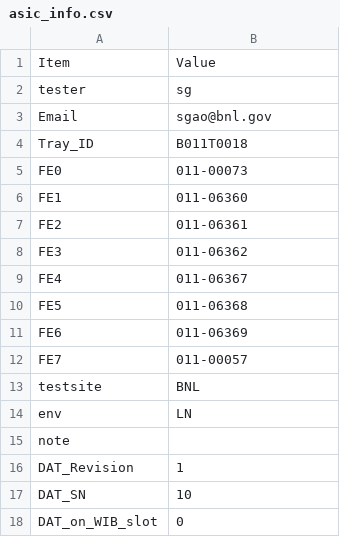
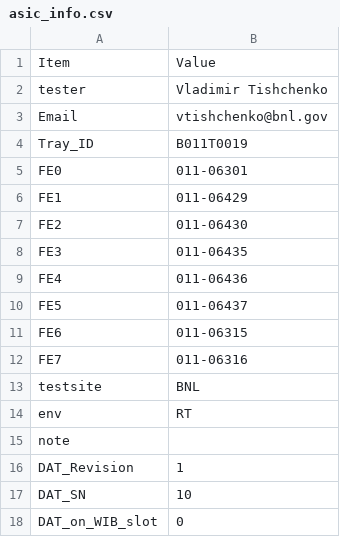
Before and after one commit to sgaobnl/BNL_CE_WIB_SW_QC, a CSV file: readback/asic_info.csv, drawn as a sheet; only a part is shown.

```diff
--- a/readback/asic_info.csv
+++ b/readback/asic_info.csv
@@ -1,15 +1,15 @@
 Item,Value,
-tester,sg,
-Email,sgao@bnl.gov,
-Tray_ID,B011T0018,
-FE0,011-00073,
-FE1,011-06360,
-FE2,011-06361,
-FE3,011-06362,
-FE4,011-06367,
-FE5,011-06368,
-FE6,011-06369,
-FE7,011-00057,
+tester,Vladimir Tishchenko,
+Email,vtishchenko@bnl.gov,
+Tray_ID,B011T0019,
+FE0,011-06301,
+FE1,011-06429,
+FE2,011-06430,
+FE3,011-06435,
+FE4,011-06436,
+FE5,011-06437,
+FE6,011-06315,
+FE7,011-06316,
 testsite,BNL,
-env,LN,
+env,RT,
 note,,
```
Also changed, not shown: asic_info.csv, 1 other file.
